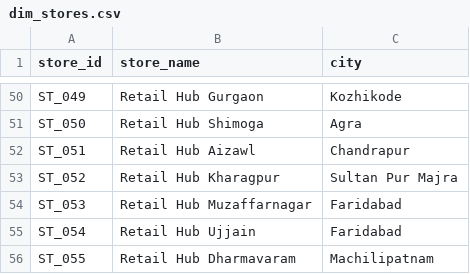
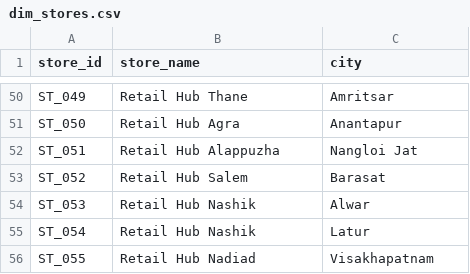
Before and after one commit to serfcde/ShelfSmart, a CSV file: raw_data/dim_stores.csv, drawn as a sheet; only a part is shown, gaps mark what is left out; the diff covers the shown part only; the diff names each change by its address in the sheet, - before the commit and + after, or states it on an @@ line.

```diff
--- a/raw_data/dim_stores.csv
+++ b/raw_data/dim_stores.csv
-B50 (store_name): Retail Hub Gurgaon
+B50 (store_name): Retail Hub Thane
-C50 (city): Kozhikode
+C50 (city): Amritsar
-B51 (store_name): Retail Hub Shimoga
+B51 (store_name): Retail Hub Agra
-C51 (city): Agra
+C51 (city): Anantapur
-B52 (store_name): Retail Hub Aizawl
+B52 (store_name): Retail Hub Alappuzha
-C52 (city): Chandrapur
+C52 (city): Nangloi Jat
-B53 (store_name): Retail Hub Kharagpur
+B53 (store_name): Retail Hub Salem
-C53 (city): Sultan Pur Majra
+C53 (city): Barasat
-B54 (store_name): Retail Hub Muzaffarnagar
+B54 (store_name): Retail Hub Nashik
-C54 (city): Faridabad
+C54 (city): Alwar
-B55 (store_name): Retail Hub Ujjain
+B55 (store_name): Retail Hub Nashik
-C55 (city): Faridabad
+C55 (city): Latur
-B56 (store_name): Retail Hub Dharmavaram
+B56 (store_name): Retail Hub Nadiad
-C56 (city): Machilipatnam
+C56 (city): Visakhapatnam
```
Also changed, not shown: 96 edited cells elsewhere in this file, raw_data/dim_customers.csv, raw_data/dim_products.csv, 26 other files.
